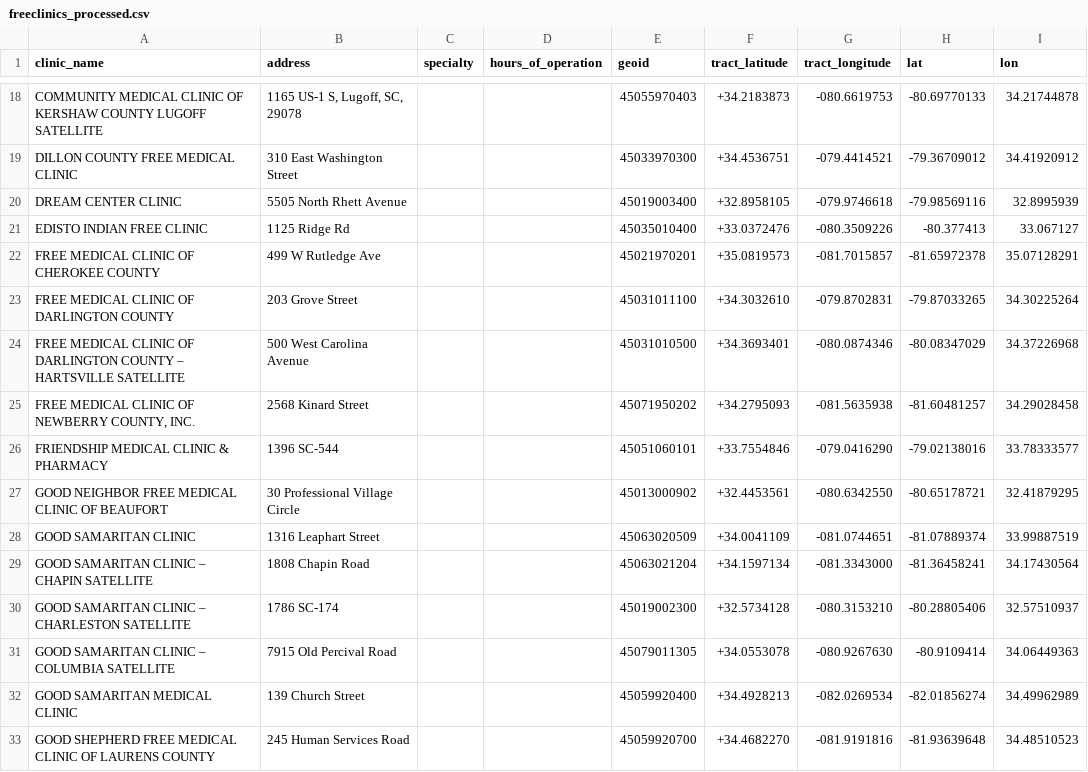
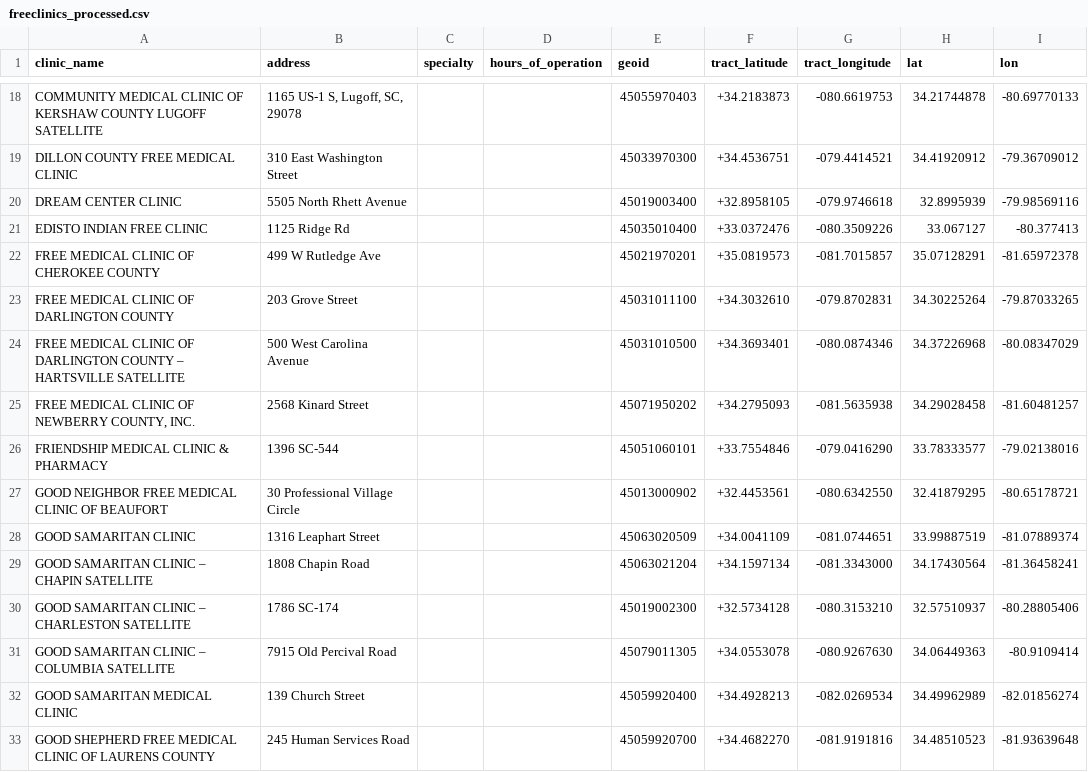
Before and after one commit to tamilyn/dhomer, a CSV file: data-raw/freeclinics_processed.csv, drawn as a sheet; only a part is shown, gaps mark what is left out; the diff covers the shown part only; the diff names each change by its address in the sheet, - before the commit and + after, or states it on an @@ line.

```diff
--- a/data-raw/freeclinics_processed.csv
+++ b/data-raw/freeclinics_processed.csv
-H18 (lat): -80.69770133
+H18 (lat): 34.21744878
-I18 (lon): 34.21744878
+I18 (lon): -80.69770133
-H19 (lat): -79.36709012
+H19 (lat): 34.41920912
-I19 (lon): 34.41920912
+I19 (lon): -79.36709012
-H20 (lat): -79.98569116
+H20 (lat): 32.8995939
-I20 (lon): 32.8995939
+I20 (lon): -79.98569116
-H21 (lat): -80.377413
+H21 (lat): 33.067127
-I21 (lon): 33.067127
+I21 (lon): -80.377413
-H22 (lat): -81.65972378
+H22 (lat): 35.07128291
-I22 (lon): 35.07128291
+I22 (lon): -81.65972378
-H23 (lat): -79.87033265
+H23 (lat): 34.30225264
-I23 (lon): 34.30225264
+I23 (lon): -79.87033265
-H24 (lat): -80.08347029
+H24 (lat): 34.37226968
-I24 (lon): 34.37226968
+I24 (lon): -80.08347029
-H25 (lat): -81.60481257
+H25 (lat): 34.29028458
-I25 (lon): 34.29028458
+I25 (lon): -81.60481257
-H26 (lat): -79.02138016
+H26 (lat): 33.78333577
-I26 (lon): 33.78333577
+I26 (lon): -79.02138016
-H27 (lat): -80.65178721
+H27 (lat): 32.41879295
-I27 (lon): 32.41879295
+I27 (lon): -80.65178721
-H28 (lat): -81.07889374
+H28 (lat): 33.99887519
-I28 (lon): 33.99887519
+I28 (lon): -81.07889374
-H29 (lat): -81.36458241
+H29 (lat): 34.17430564
-I29 (lon): 34.17430564
+I29 (lon): -81.36458241
-H30 (lat): -80.28805406
+H30 (lat): 32.57510937
-I30 (lon): 32.57510937
+I30 (lon): -80.28805406
-H31 (lat): -80.9109414
+H31 (lat): 34.06449363
-I31 (lon): 34.06449363
+I31 (lon): -80.9109414
-H32 (lat): -82.01856274
+H32 (lat): 34.49962989
-I32 (lon): 34.49962989
+I32 (lon): -82.01856274
-H33 (lat): -81.93639648
+H33 (lat): 34.48510523
-I33 (lon): 34.48510523
+I33 (lon): -81.93639648
```
Also changed, not shown: 108 edited cells elsewhere in this file, data-raw/brownfields_processed.csv, data-raw/contaminants_processed.csv, 19 other files.
